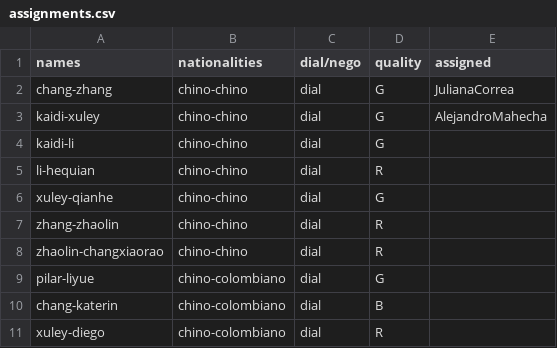
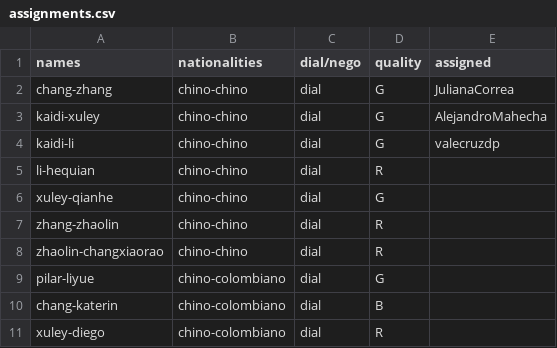
Before and after one commit to valecruzdp/Allignment, a CSV file: assignments.csv, drawn as a sheet; only a part is shown.

Commit message:
added valecruzdp

```diff
--- a/assignments.csv
+++ b/assignments.csv
@@ -3,3 +3,3 @@ chang-zhang,chino-chino,dial,G,JulianaCorrea
 kaidi-xuley,chino-chino,dial,G,AlejandroMahecha
-kaidi-li,chino-chino,dial,G,
+kaidi-li,chino-chino,dial,G,valecruzdp
 li-hequian,chino-chino,dial,R,
```
